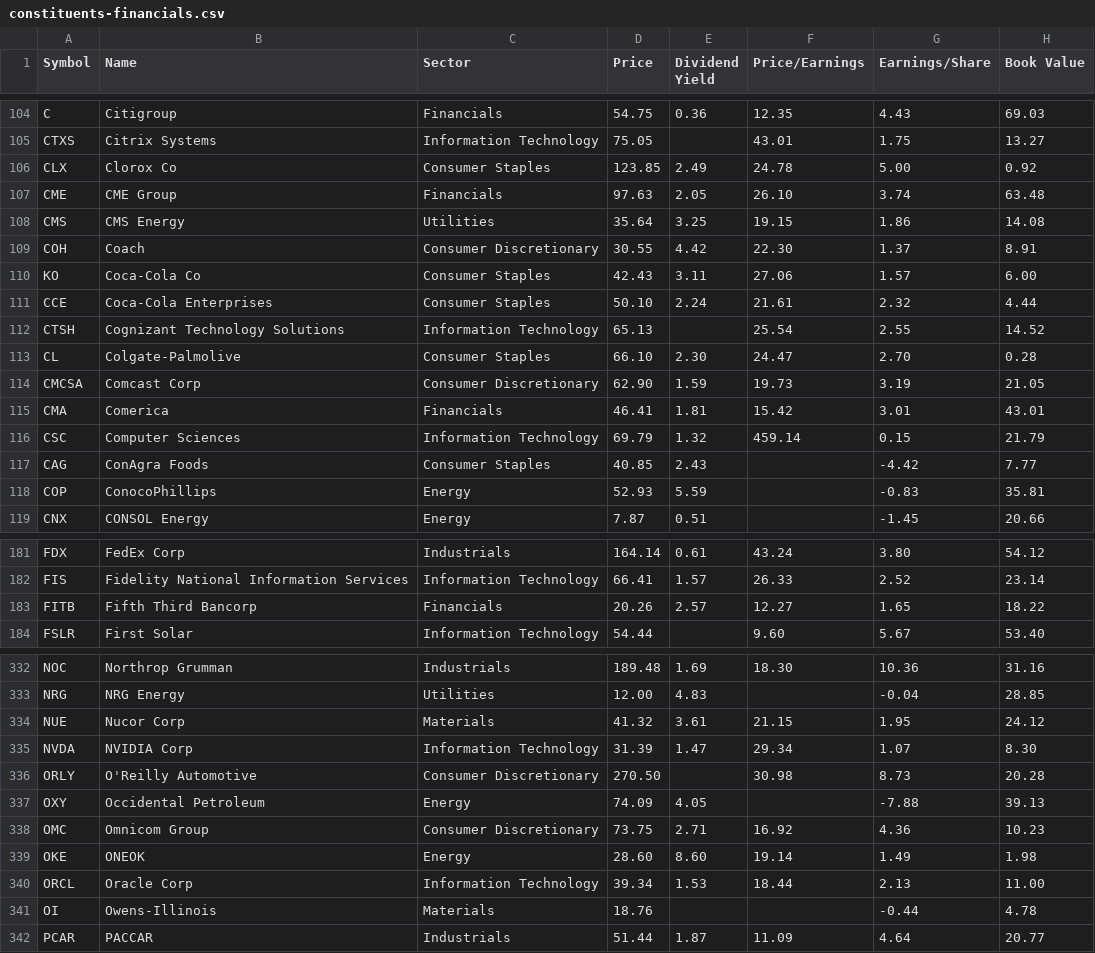
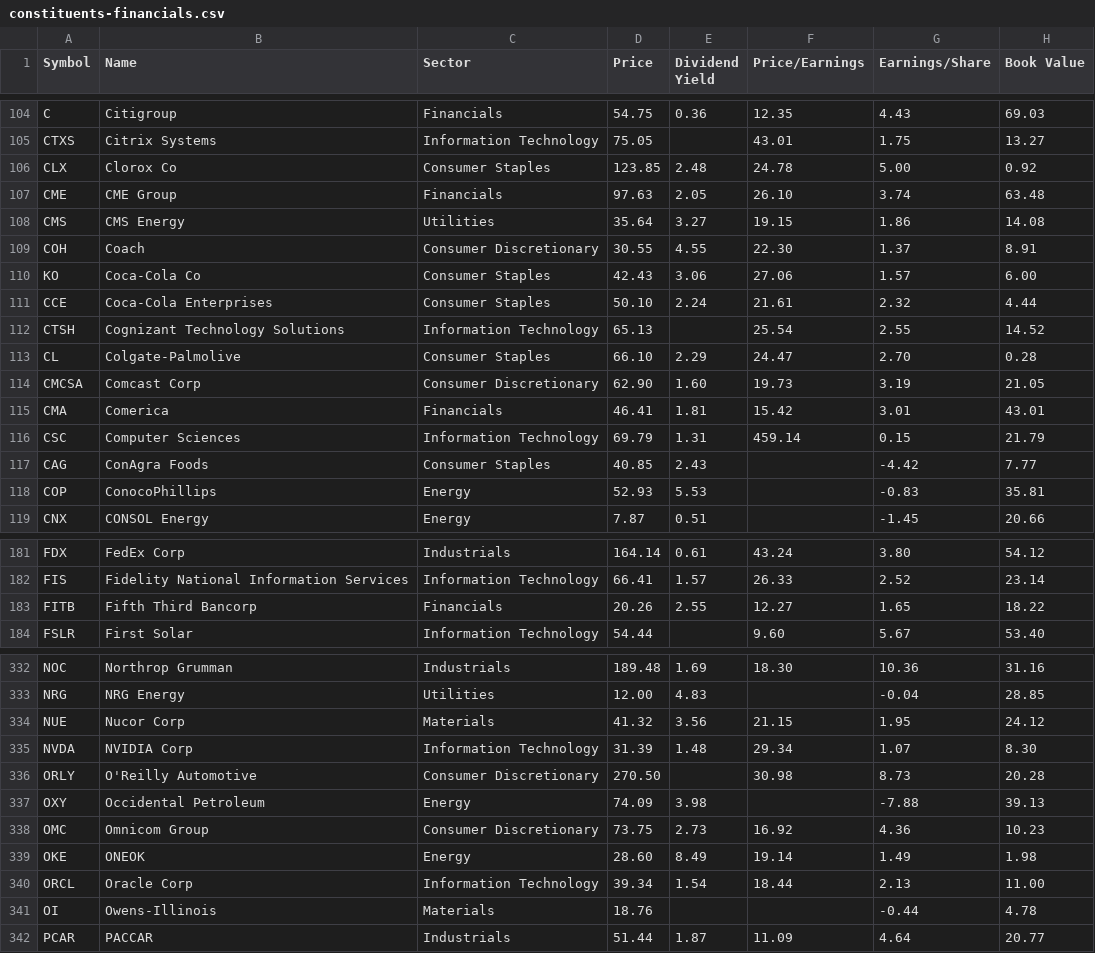
Before and after one commit to lexman/s-and-p-500-companies, a CSV file: data/constituents-financials.csv, drawn as a sheet; only a part is shown, gaps mark what is left out; the diff covers the shown part only; the diff names each change by its address in the sheet, - before the commit and + after, or states it on an @@ line.

Commit message:
[data] automatic update 20151123-08:05

```diff
--- a/data/constituents-financials.csv
+++ b/data/constituents-financials.csv
-E106 (Dividend Yield): 2.49
+E106 (Dividend Yield): 2.48
-E108 (Dividend Yield): 3.25
+E108 (Dividend Yield): 3.27
-E109 (Dividend Yield): 4.42
+E109 (Dividend Yield): 4.55
-E110 (Dividend Yield): 3.11
+E110 (Dividend Yield): 3.06
-E113 (Dividend Yield): 2.30
+E113 (Dividend Yield): 2.29
-E114 (Dividend Yield): 1.59
+E114 (Dividend Yield): 1.60
-E116 (Dividend Yield): 1.32
+E116 (Dividend Yield): 1.31
-E118 (Dividend Yield): 5.59
+E118 (Dividend Yield): 5.53
-E183 (Dividend Yield): 2.57
+E183 (Dividend Yield): 2.55
-E334 (Dividend Yield): 3.61
+E334 (Dividend Yield): 3.56
-E335 (Dividend Yield): 1.47
+E335 (Dividend Yield): 1.48
-E337 (Dividend Yield): 4.05
+E337 (Dividend Yield): 3.98
-E338 (Dividend Yield): 2.71
+E338 (Dividend Yield): 2.73
-E339 (Dividend Yield): 8.60
+E339 (Dividend Yield): 8.49
-E340 (Dividend Yield): 1.53
+E340 (Dividend Yield): 1.54
```
Also changed, not shown: 29 edited cells elsewhere in this file.
